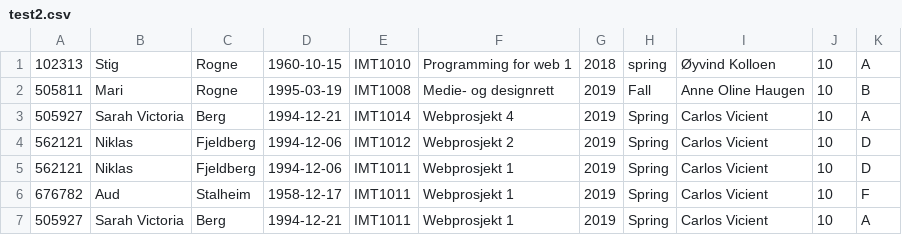
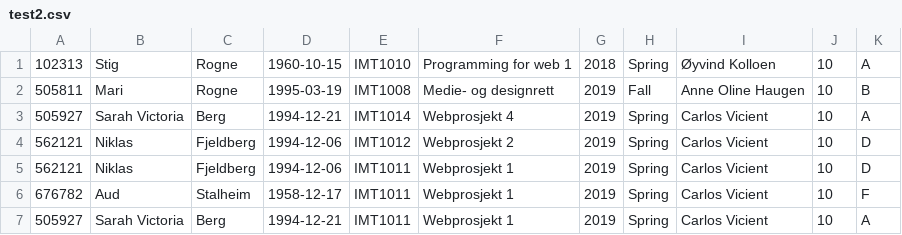
Before and after one commit to marirogne/Course-management-system, a CSV file: files/test2.csv, drawn as a sheet.

```diff
--- a/files/test2.csv
+++ b/files/test2.csv
@@ -1,2 +1,2 @@
-102313,Stig,Rogne,1960-10-15,IMT1010,Programming for web 1,2018,spring,Øyvind Kolloen,10,A
+102313,Stig,Rogne,1960-10-15,IMT1010,Programming for web 1,2018,Spring,Øyvind Kolloen,10,A
 505811,Mari,Rogne,1995-03-19,IMT1008,Medie- og designrett,2019,Fall,Anne Oline Haugen,10,B
```
Also changed, not shown: files/courses.csv, files/grades.csv, 5 other files.
